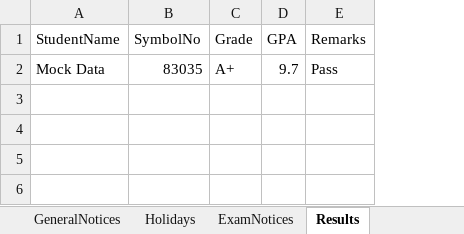
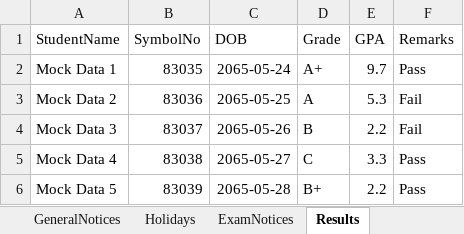
Before and after one commit to bbhatt-git/sarc, an Excel workbook: public/data/notice.xlsx, sheet Results, drawn as a sheet; values as stored, in another font and other column widths than the file's, no borders; the diff names each change by its address in the sheet, - before the commit and + after, or states it on an @@ line.

Commit message:
Use a better Ui for the result check model

```diff
--- a/public/data/notice.xlsx (sheet Results)
+++ b/public/data/notice.xlsx (sheet Results)
+column C (DOB), row 2: 2065-05-24
-A2 (StudentName): Mock Data
+A2 (StudentName): Mock Data 1
+row 3: Mock Data 2 | 83036 | 2065-05-25 | A | 5.3 | Fail
+row 4: Mock Data 3 | 83037 | 2065-05-26 | B | 2.2 | Fail
+row 5: Mock Data 4 | 83038 | 2065-05-27 | C | 3.3 | Pass
+row 6: Mock Data 5 | 83039 | 2065-05-28 | B+ | 2.2 | Pass
```
Also changed, not shown: 1 other file.
